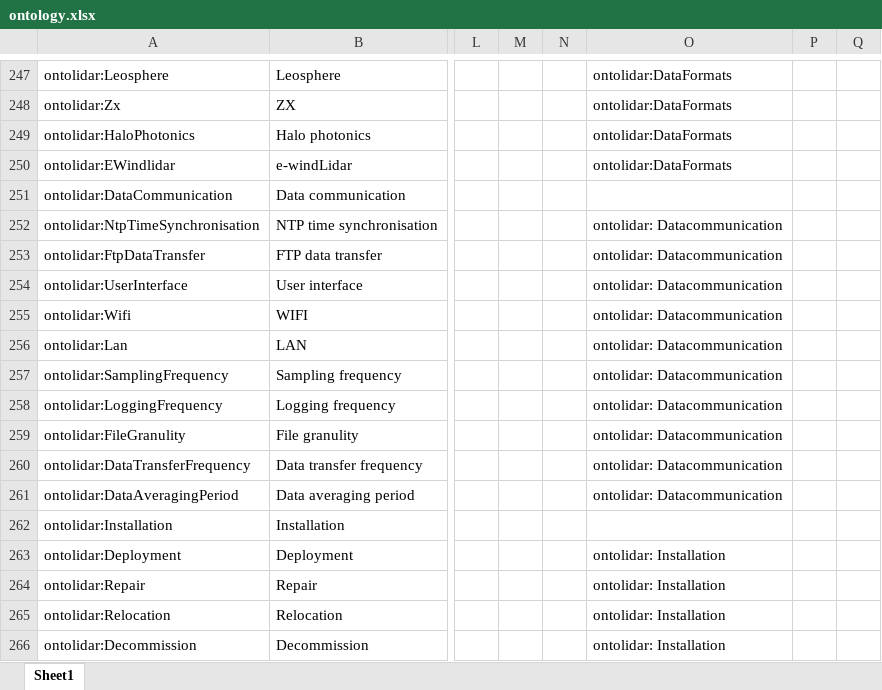
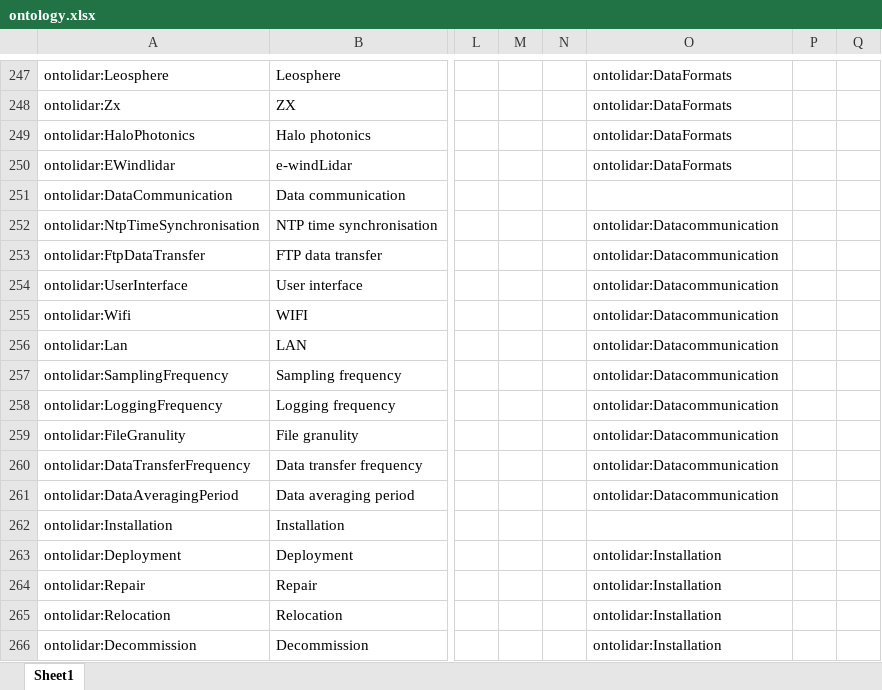
Before and after one commit to IEA-Wind-Task-32/wind-lidar-ontology, an Excel workbook: ontology.xlsx, sheet Sheet1, drawn as a sheet; only a part is shown, gaps mark what is left out; values as stored, in another font and other column widths than the file's, no borders; the diff names each change by its address in the sheet, - before the commit and + after, or states it on an @@ line.

```diff
--- a/ontology.xlsx (sheet Sheet1)
+++ b/ontology.xlsx (sheet Sheet1)
-O252:O261: ontolidar: Datacommunication
+O252:O261: ontolidar:Datacommunication
-O263:O266: ontolidar: Installation
+O263:O266: ontolidar:Installation
```
Also changed, not shown: 4 other files.
